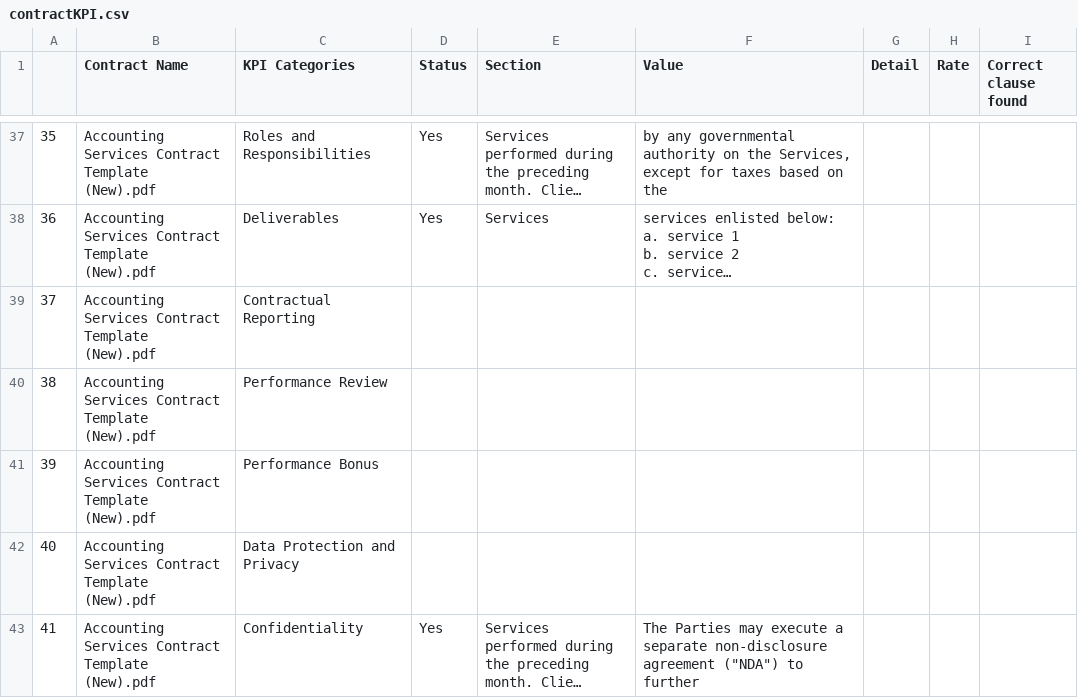
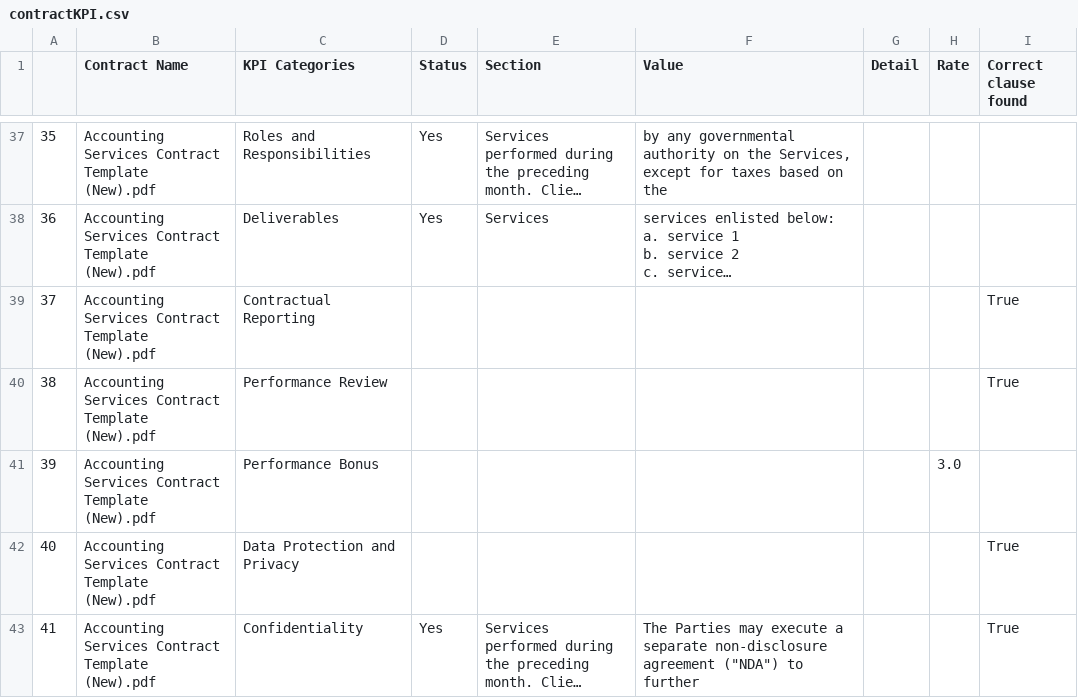
Before and after one commit to trannam710/codeShareRepo, a CSV file: data/contractKPI.csv, drawn as a sheet; only a part is shown, gaps mark what is left out; long unchanged cells end in …; the diff names each change by its address in the sheet, - before the commit and + after, or states it on an @@ line.

Commit message:
update

```diff
--- a/data/contractKPI.csv
+++ b/data/contractKPI.csv
-I39:I40 (Correct clause found): (empty)
+I39:I40 (Correct clause found): True
-H41 (Rate): (empty)
+H41 (Rate): 3.0
-I42:I43 (Correct clause found): (empty)
+I42:I43 (Correct clause found): True
```
